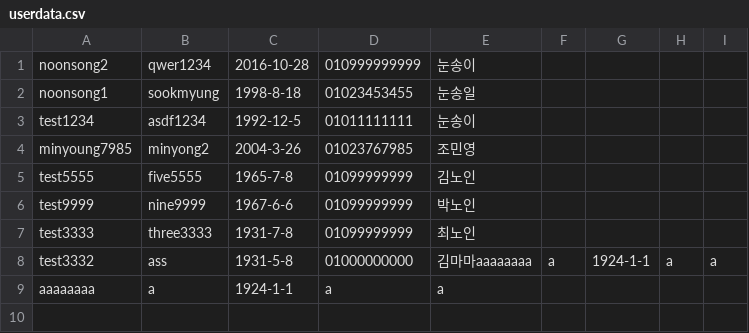
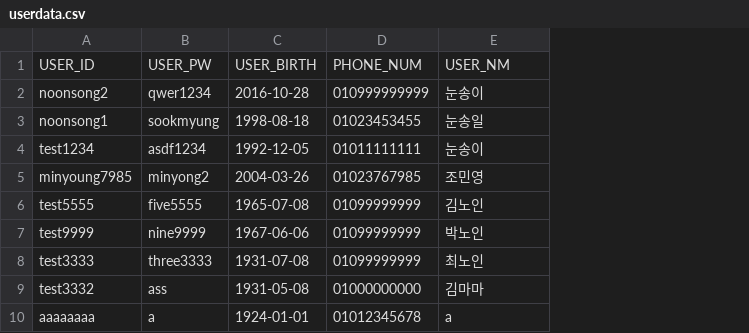
Before and after one commit to kforpp0121/OOP_Kiosk_Project, a CSV file: LibraryKiosk/csv/userdata.csv, drawn as a sheet; removed rows and columns are numbered as before the commit, all else as after; the diff names each change by its address in the sheet, - before the commit and + after, or states it on an @@ line.

Commit message:
Update userdata.csv

```diff
--- a/LibraryKiosk/csv/userdata.csv
+++ b/LibraryKiosk/csv/userdata.csv
-column C, rows 1-9: 2016-10-28 | 1998-8-18 | 1992-12-5 | 2004-3-26 | 1965-7-8 | 1967-6-6 | 1931-7-8 | 1931-5-8 | 1924-1-1
+column C, rows 2-10: 2016-10-28 | 1998-08-18 | 1992-12-05 | 2004-03-26 | 1965-07-08 | 1967-06-06 | 1931-07-08 | 1931-05-08 | 1924-01-01
-column F, row 8: a
-column G, row 8: 1924-1-1
-column H, row 8: a
-column I, row 8: a
+row 1: USER_ID | USER_PW | USER_BIRTH | PHONE_NUM | USER_NM
-E9: 김마마aaaaaaaa
+E9: 김마마
-D10: a
+D10: 01012345678
```
